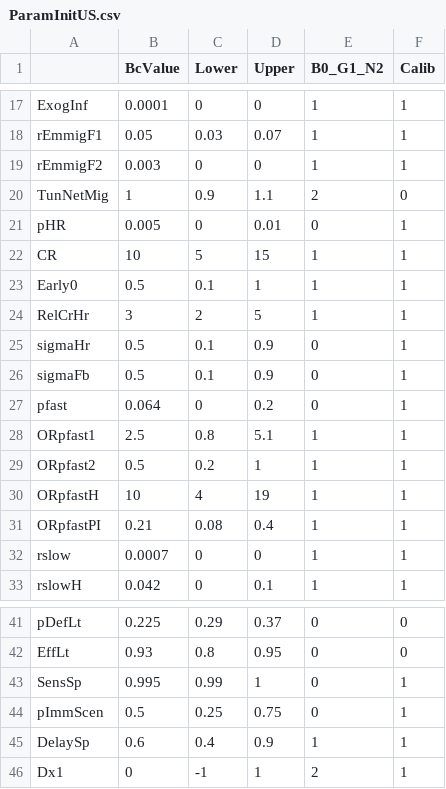
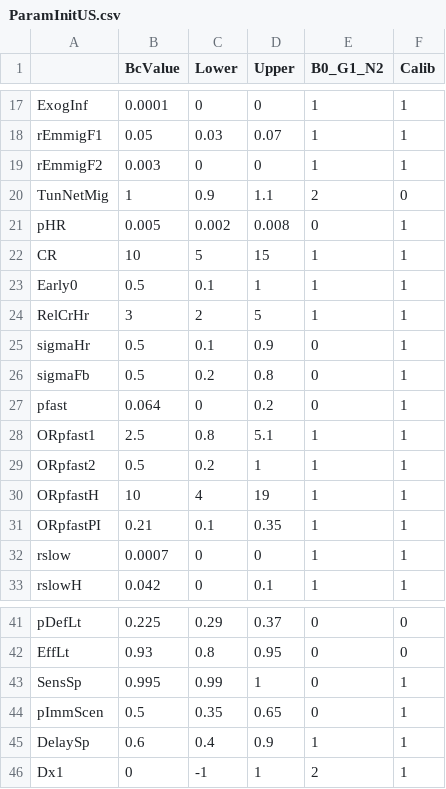
Before and after one commit to PPML/MITUS, a CSV file: inst/extdata/US/ParamInitUS.csv, drawn as a sheet; only a part is shown, gaps mark what is left out.

```diff
--- a/inst/extdata/US/ParamInitUS.csv
+++ b/inst/extdata/US/ParamInitUS.csv
@@ -20,3 +20,3 @@ rEmmigF2,0.003,0,0,1,1
 TunNetMig,1,0.9,1.1,2,0
-pHR,0.005,0,0.01,0,1
+pHR,0.005,0.002,0.008,0,1
 CR,10,5,15,1,1
@@ -25,3 +25,3 @@ RelCrHr,3,2,5,1,1
 sigmaHr,0.5,0.1,0.9,0,1
-sigmaFb,0.5,0.1,0.9,0,1
+sigmaFb,0.5,0.2,0.8,0,1
 pfast,0.064,0,0.2,0,1
@@ -30,3 +30,3 @@ ORpfast2,0.5,0.2,1,1,1
 ORpfastH,10,4,19,1,1
-ORpfastPI,0.21,0.08,0.4,1,1
+ORpfastPI,0.21,0.1,0.35,1,1
 rslow,0.0007,0,0,1,1
@@ -43,3 +43,3 @@ EffLt,0.93,0.8,0.95,0,0
 SensSp,0.995,0.99,1,0,1
-pImmScen,0.5,0.25,0.75,0,1
+pImmScen,0.5,0.35,0.65,0,1
 DelaySp,0.6,0.4,0.9,1,1
```
Also changed, not shown: 3 other files.
